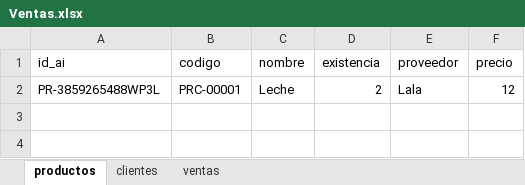
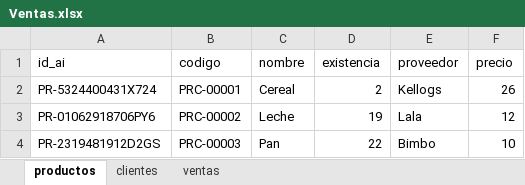
Before and after one commit to Panchoxito/Proyecto_Final_Algoritmos, an Excel workbook: Ventas.xlsx, sheet productos, drawn as a sheet; values as stored, in another font and other column widths than the file's, no borders; addresses are those after the commit; the diff names each change by its address in the sheet, - before the commit and + after, or states it on an @@ line.

```diff
--- a/Ventas.xlsx (sheet productos)
+++ b/Ventas.xlsx (sheet productos)
+row 2: PR-5324400431X724 | PRC-00001 | Cereal | 2 | Kellogs | 26
-A3 (id_ai): PR-3859265488WP3L
+A3 (id_ai): PR-01062918706PY6
-B3 (codigo): PRC-00001
+B3 (codigo): PRC-00002
-D3 (existencia): 2
+D3 (existencia): 19
+row 4: PR-2319481912D2GS | PRC-00003 | Pan | 22 | Bimbo | 10
```
Also changed, not shown: sheet ventas, sheet clientes, 1 other file.
